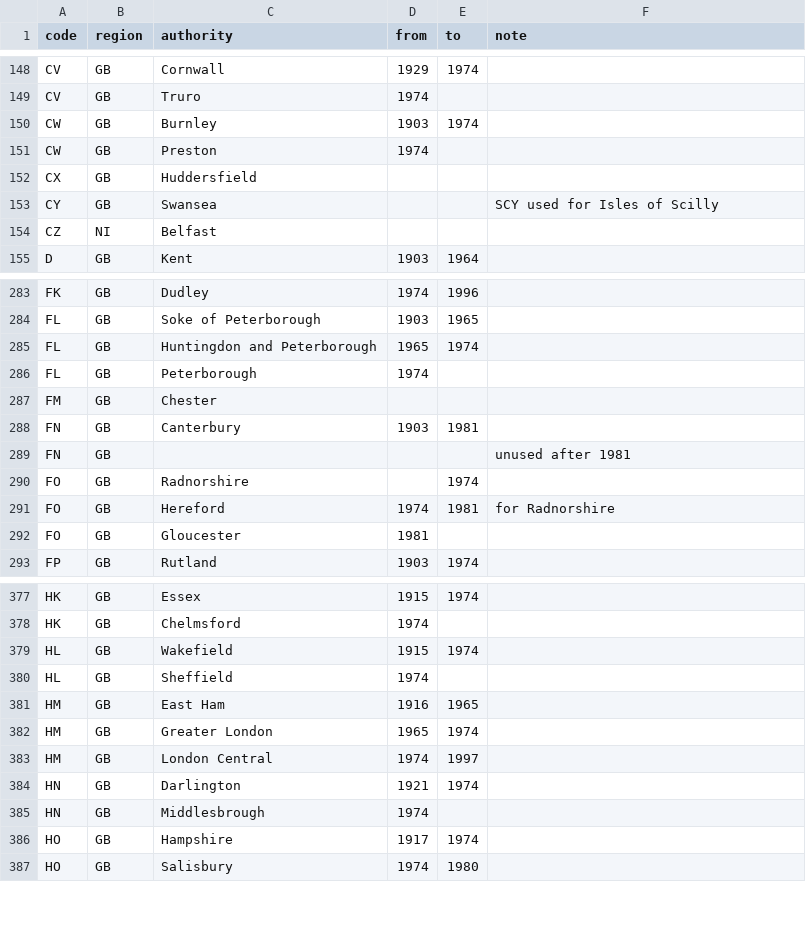
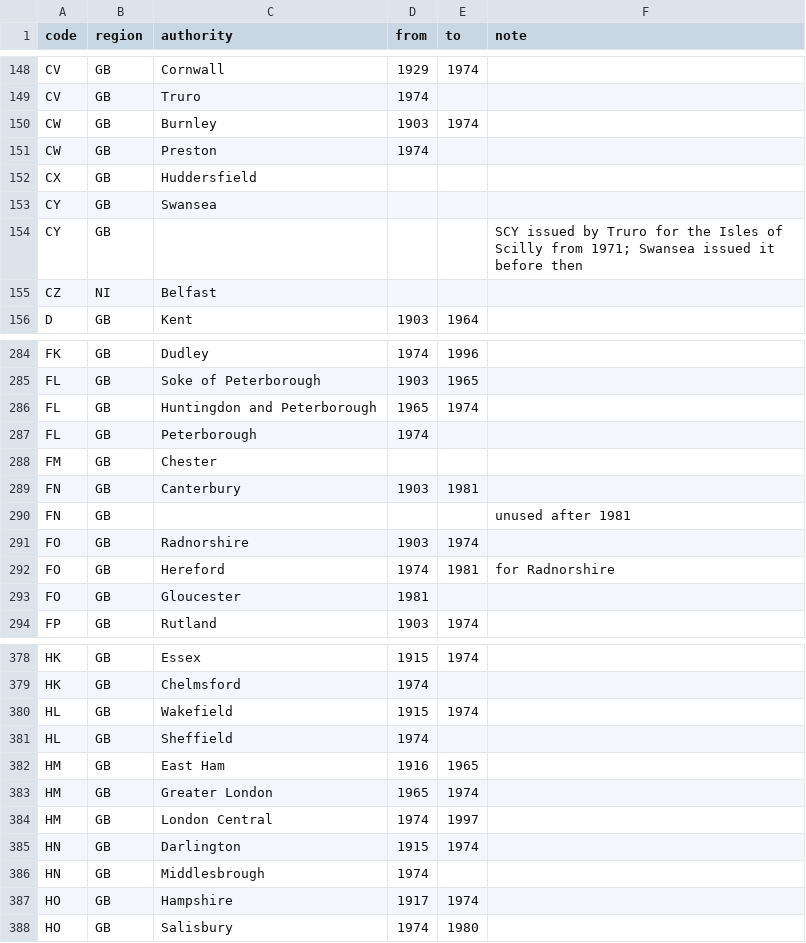
Before and after one commit to Outlaw-8/uk-old-registration-codes, a CSV file: data/codes.csv, drawn as a sheet; only a part is shown, gaps mark what is left out.

```diff
--- a/data/codes.csv
+++ b/data/codes.csv
@@ -152,3 +152,4 @@ CW,GB,Preston,1974,,
 CX,GB,Huddersfield,,,
-CY,GB,Swansea,,,SCY used for Isles of Scilly
+CY,GB,Swansea,,,
+CY,GB,,,,SCY issued by Truro for the Isles of Scilly from 1971; Swansea issued it before then
 CZ,NI,Belfast,,,
@@ -289,3 +290,3 @@ FN,GB,Canterbury,1903,1981,
 FN,GB,,,,unused after 1981
-FO,GB,Radnorshire,,1974,
+FO,GB,Radnorshire,1903,1974,
 FO,GB,Hereford,1974,1981,for Radnorshire
@@ -383,3 +384,3 @@ HM,GB,Greater London,1965,1974,
 HM,GB,London Central,1974,1997,
-HN,GB,Darlington,1921,1974,
+HN,GB,Darlington,1915,1974,
 HN,GB,Middlesbrough,1974,,
```
Also changed, not shown: 8 other files.
